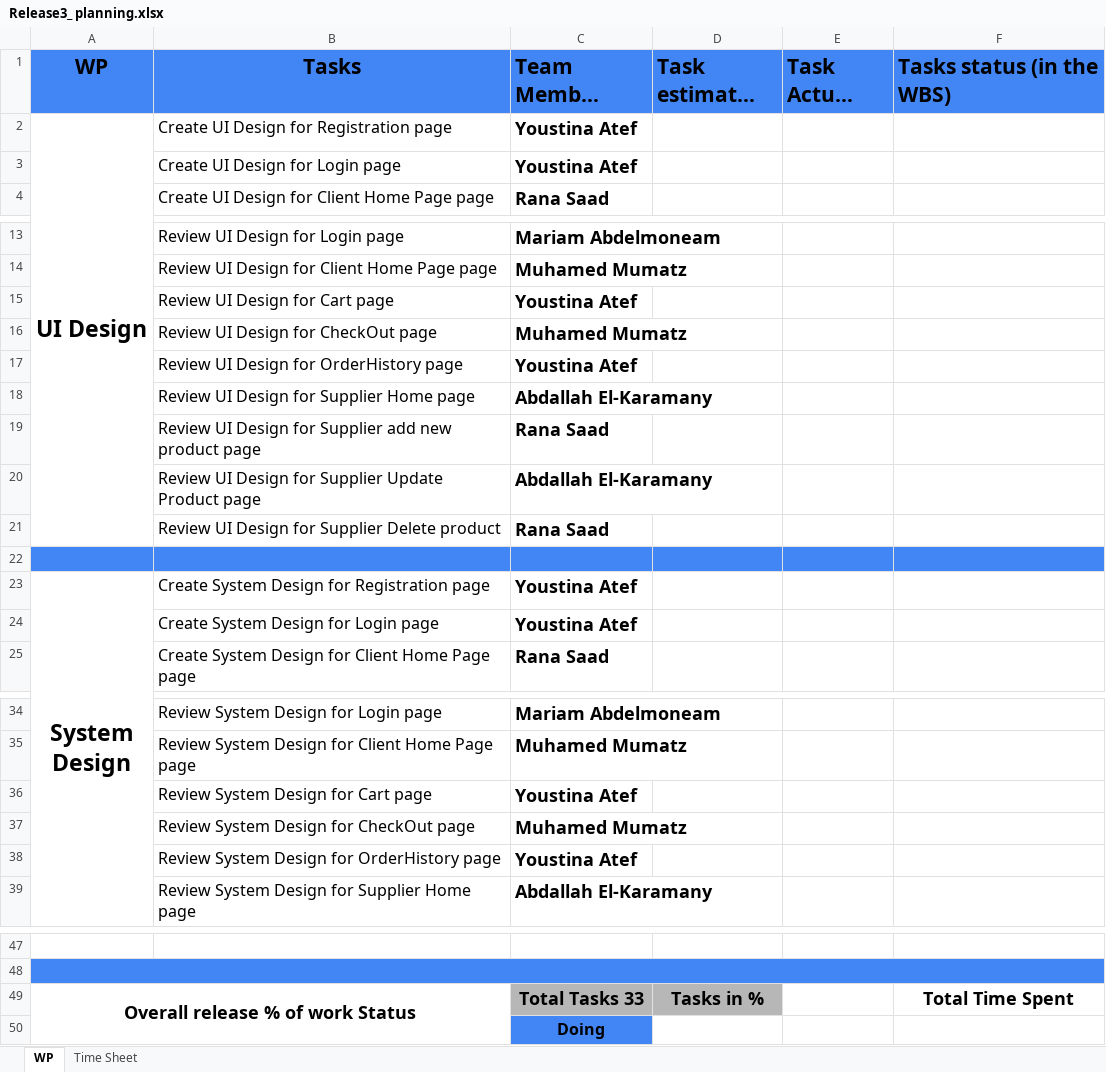
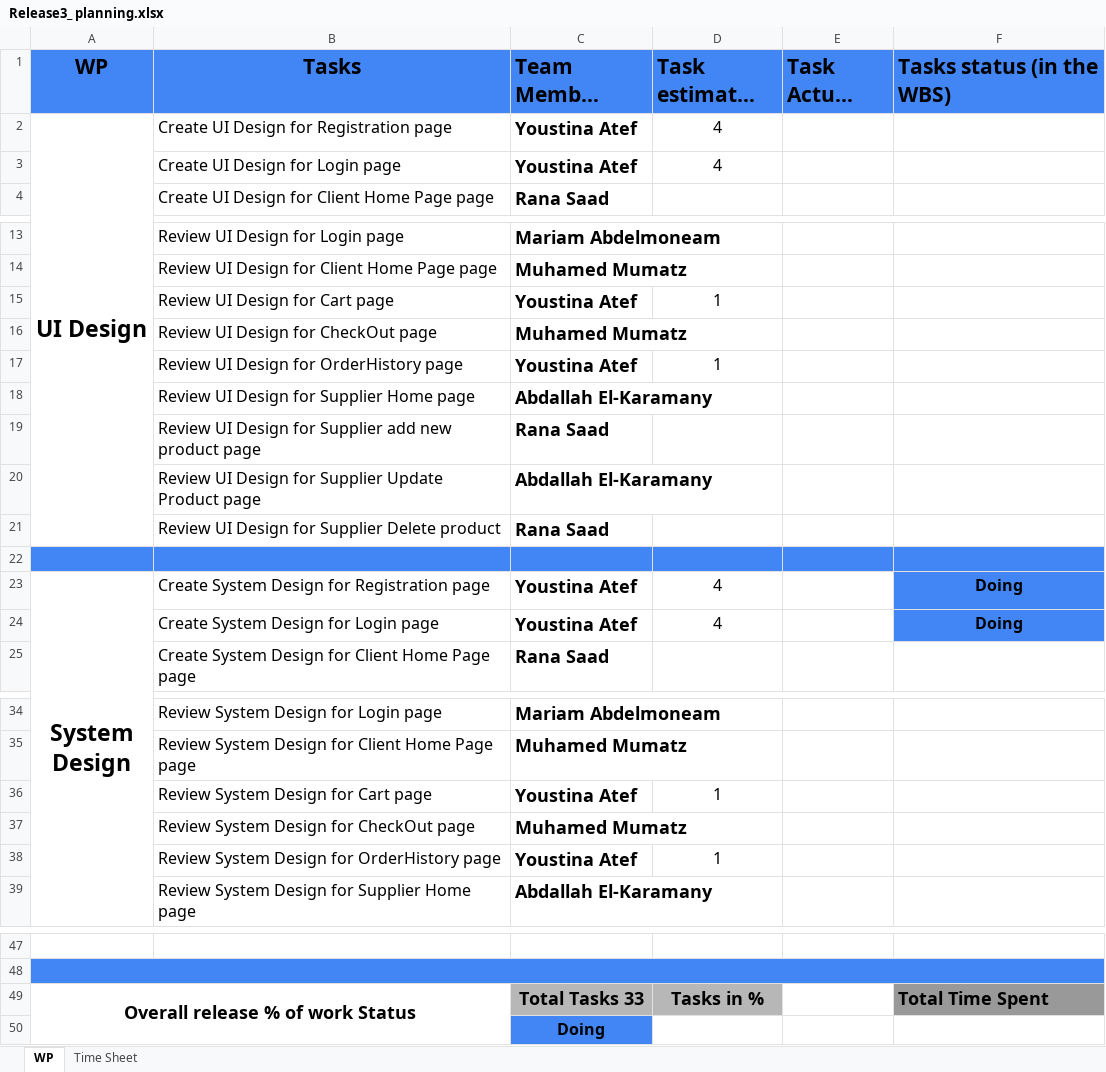
Before and after one commit to abdallahEl-Karamany/Online-Mobile-Store-WebSite, an Excel workbook: Release Planning/Release3_ planning.xlsx, sheet WP, drawn as a sheet; only a part is shown, gaps mark what is left out; long unchanged cells end in …; values as stored, in another font and other column widths than the file's, no borders; charts and pictures not drawn; the diff names each change by its address in the sheet, - before the commit and + after, or states it on an @@ line.

Commit message:
Doc: Added Youstina Estimated Hours

```diff
--- a/Release Planning/Release3_ planning.xlsx (sheet WP)
+++ b/Release Planning/Release3_ planning.xlsx (sheet WP)
-D2:D3 (Task estimated hours): (empty)
+D2:D3 (Task estimated hours): 4
-D15 (Task estimated hours): (empty)
+D15 (Task estimated hours): 1
-D17 (Task estimated hours): (empty)
+D17 (Task estimated hours): 1
-D23:D24 (Task estimated hours): (empty)
+D23:D24 (Task estimated hours): 4
-F23:F24 (Tasks status (in the WBS)): (empty)
+F23:F24 (Tasks status (in the WBS)): Doing
-F23:F24 fill: none
+F23:F24 fill: #4285F4
-D36 (Task estimated hours): (empty)
+D36 (Task estimated hours): 1
-D38 (Task estimated hours): (empty)
+D38 (Task estimated hours): 1
@@ F49 fill: none → #999999, alignment: center → left @@
```
Also changed, not shown: sheet Time Sheet, charts or pictures.
